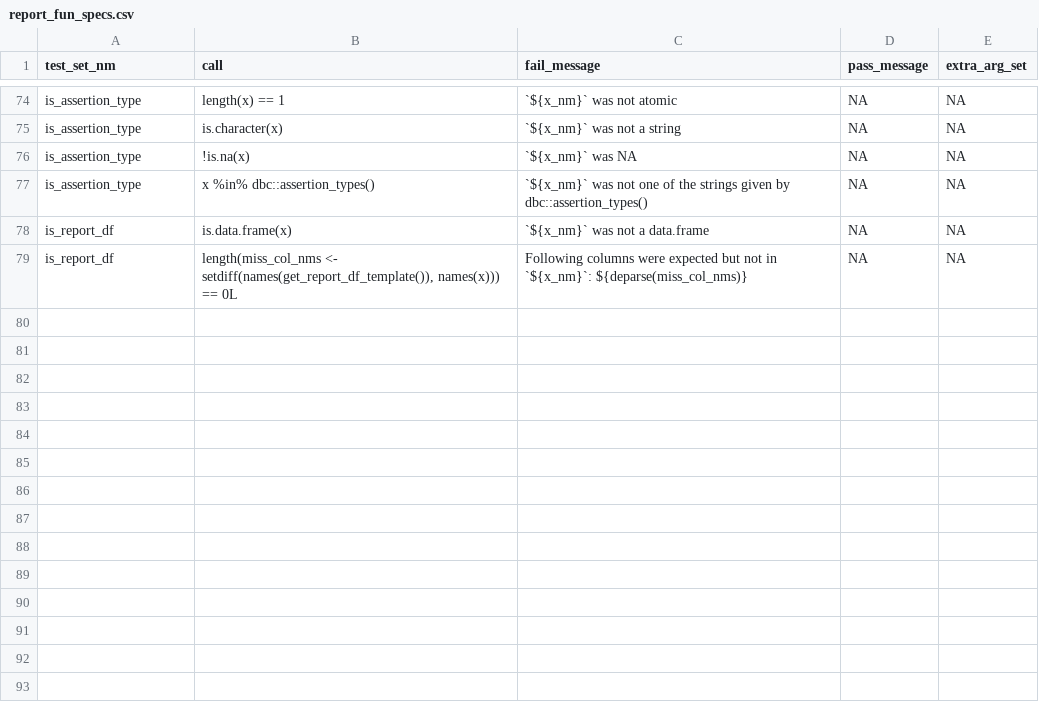
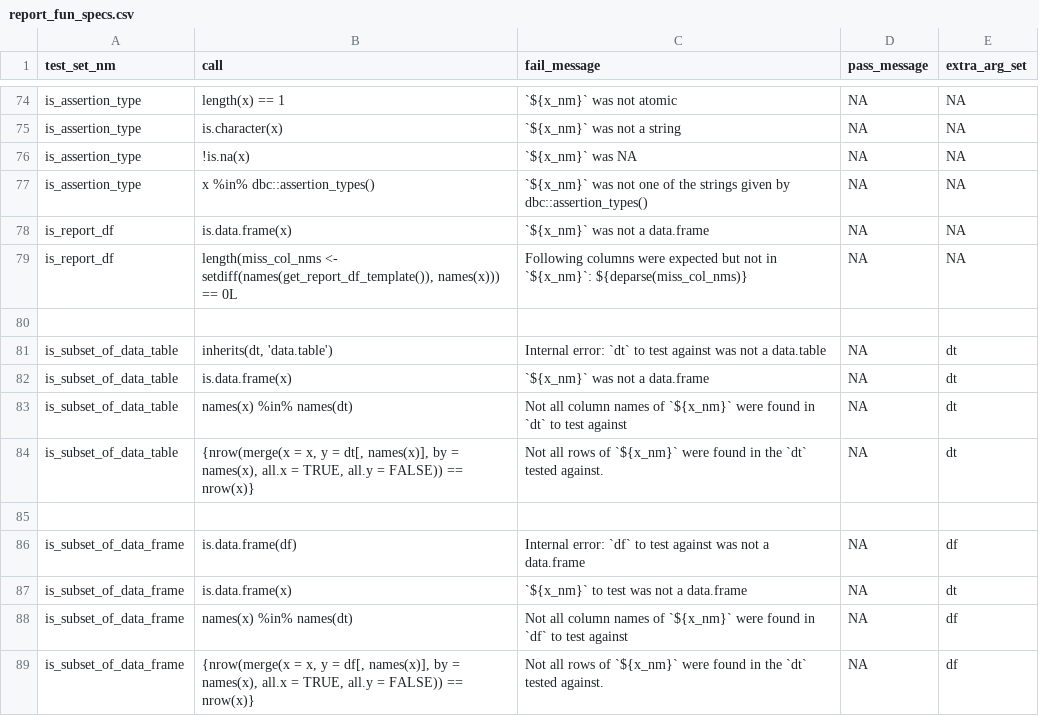
Before and after one commit to FinnishCancerRegistry/dbc, a CSV file: data-raw/report_fun_specs.csv, drawn as a sheet; only a part is shown, gaps mark what is left out.

Commit message:
build: add is_subset_of_data_table/frame specs

```diff
--- a/data-raw/report_fun_specs.csv
+++ b/data-raw/report_fun_specs.csv
@@ -79 +79,11 @@
 "is_report_df";"length(miss_col_nms <- setdiff(names(get_report_df_template()), names(x))) == 0L";"Following columns were expected but not in `${x_nm}`: ${deparse(miss_col_nms)}";NA;NA
+
+"is_subset_of_data_table";inherits(dt, 'data.table');"Internal error: `dt` to test against was not a data.table";NA;dt
+"is_subset_of_data_table";"is.data.frame(x)";"`${x_nm}` was not a data.frame";NA;dt
+"is_subset_of_data_table";"names(x) %in% names(dt)";"Not all column names of `${x_nm}` were found in `dt` to test against";NA;dt
+"is_subset_of_data_table";"{nrow(merge(x = x, y = dt[, names(x)], by = names(x), all.x = TRUE, all.y = FALSE)) == nrow(x)}";"Not all rows of `${x_nm}` were found in the `dt` tested against.";NA;dt
+
+"is_subset_of_data_frame";"is.data.frame(df)";"Internal error: `df` to test against was not a data.frame";NA;df
+"is_subset_of_data_frame";"is.data.frame(x)";"`${x_nm}` to test was not a data.frame";NA;dt
+"is_subset_of_data_frame";"names(x) %in% names(dt)";"Not all column names of `${x_nm}` were found in `df` to test against";NA;df
+"is_subset_of_data_frame";"{nrow(merge(x = x, y = df[, names(x)], by = names(x), all.x = TRUE, all.y = FALSE)) == nrow(x)}";"Not all rows of `${x_nm}` were found in the `dt` tested against.";NA;df
```
Also changed, not shown: 1 other file.
